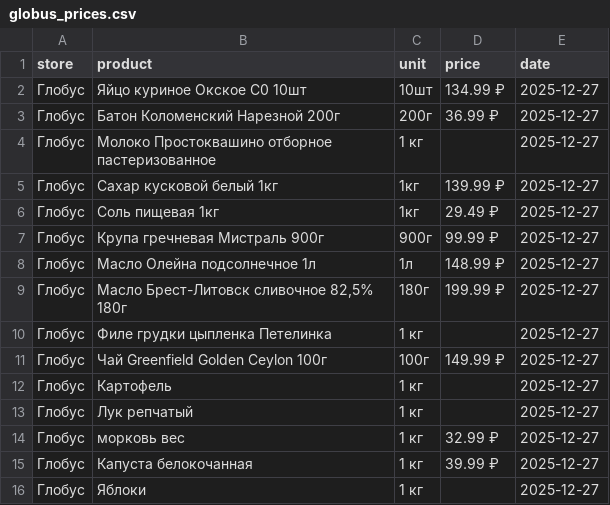
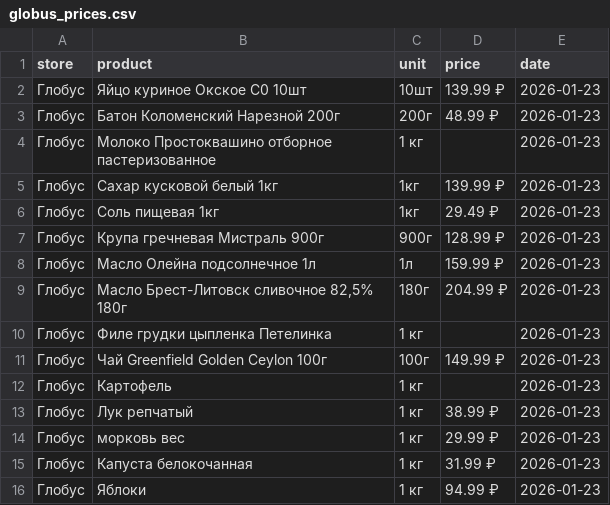
Before and after one commit to 1NBuk/parse_sales, a CSV file: data/raw/globus_prices.csv, drawn as a sheet.

```diff
--- a/data/raw/globus_prices.csv
+++ b/data/raw/globus_prices.csv
@@ -1,16 +1,16 @@
 store,product,unit,price,date
-Глобус,Яйцо куриное Окское С0 10шт,10шт,134.99 ₽,2025-12-27
-Глобус,Батон Коломенский Нарезной 200г,200г,36.99 ₽,2025-12-27
-Глобус,Молоко Простоквашино отборное пастеризованное,1 кг,,2025-12-27
-Глобус,Сахар кусковой белый 1кг,1кг,139.99 ₽,2025-12-27
-Глобус,Соль пищевая 1кг,1кг,29.49 ₽,2025-12-27
-Глобус,Крупа гречневая Мистраль 900г,900г,99.99 ₽,2025-12-27
-Глобус,Масло Олейна подсолнечное 1л,1л,148.99 ₽,2025-12-27
-Глобус,"Масло Брест-Литовск сливочное 82,5% 180г",180г,199.99 ₽,2025-12-27
-Глобус,Филе грудки цыпленка Петелинка,1 кг,,2025-12-27
-Глобус,Чай Greenfield Golden Ceylon 100г,100г,149.99 ₽,2025-12-27
-Глобус,Картофель,1 кг,,2025-12-27
-Глобус,Лук репчатый,1 кг,,2025-12-27
-Глобус,морковь вес,1 кг,32.99 ₽,2025-12-27
-Глобус,Капуста белокочанная,1 кг,39.99 ₽,2025-12-27
-Глобус,Яблоки,1 кг,,2025-12-27
+Глобус,Яйцо куриное Окское С0 10шт,10шт,139.99 ₽,2026-01-23
+Глобус,Батон Коломенский Нарезной 200г,200г,48.99 ₽,2026-01-23
+Глобус,Молоко Простоквашино отборное пастеризованное,1 кг,,2026-01-23
+Глобус,Сахар кусковой белый 1кг,1кг,139.99 ₽,2026-01-23
+Глобус,Соль пищевая 1кг,1кг,29.49 ₽,2026-01-23
+Глобус,Крупа гречневая Мистраль 900г,900г,128.99 ₽,2026-01-23
+Глобус,Масло Олейна подсолнечное 1л,1л,159.99 ₽,2026-01-23
+Глобус,"Масло Брест-Литовск сливочное 82,5% 180г",180г,204.99 ₽,2026-01-23
+Глобус,Филе грудки цыпленка Петелинка,1 кг,,2026-01-23
+Глобус,Чай Greenfield Golden Ceylon 100г,100г,149.99 ₽,2026-01-23
+Глобус,Картофель,1 кг,,2026-01-23
+Глобус,Лук репчатый,1 кг,38.99 ₽,2026-01-23
+Глобус,морковь вес,1 кг,29.99 ₽,2026-01-23
+Глобус,Капуста белокочанная,1 кг,31.99 ₽,2026-01-23
+Глобус,Яблоки,1 кг,94.99 ₽,2026-01-23
```
Also changed, not shown: data/raw/auchan_prices.csv, 7 other files.
